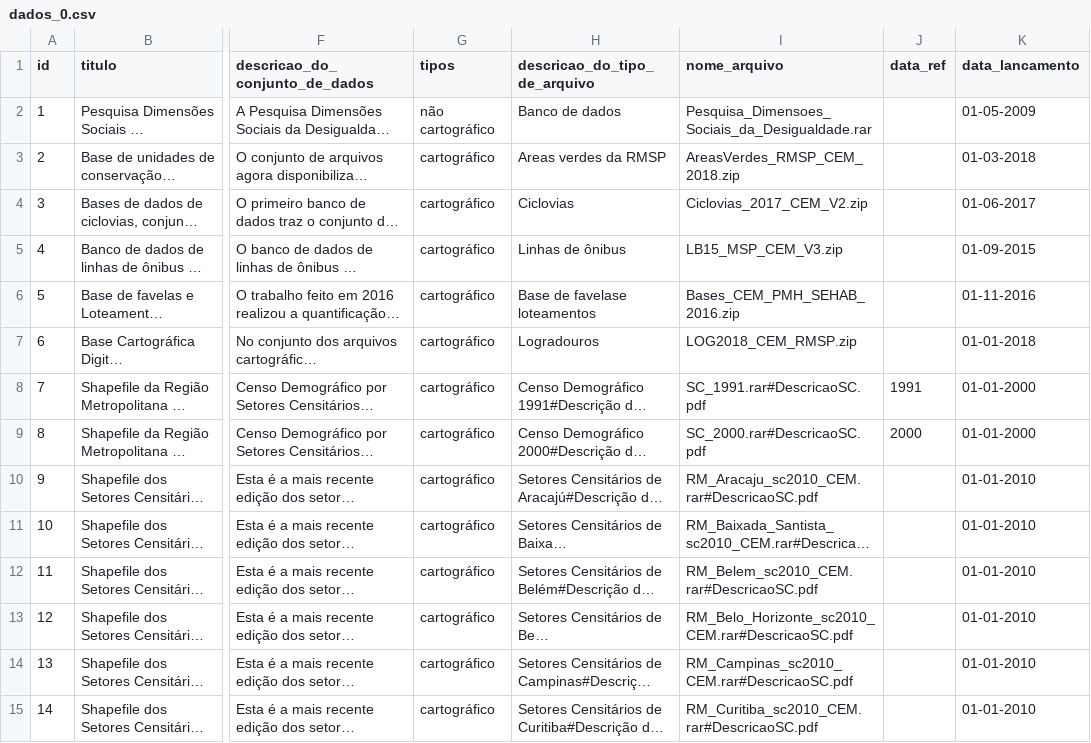
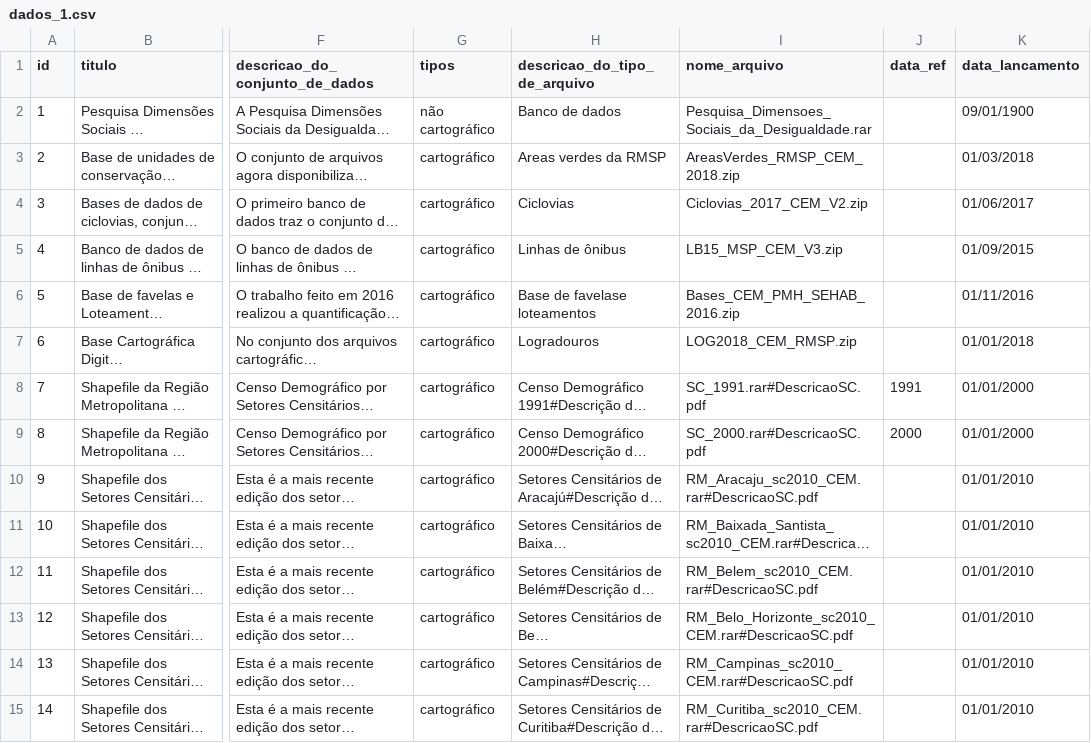
Before and after one commit to cemdevops/mainsite, a CSV file: dados_1.csv (was dados_0.csv), drawn as a sheet; only a part is shown, gaps mark what is left out; long unchanged cells end in …; the diff covers the shown part only; the diff names each change by its address in the sheet, - before the commit and + after, or states it on an @@ line.

Commit message:
changes

```diff
--- a/dados_0.csv
+++ b/dados_1.csv
-K2 (data_lancamento): 01-05-2009
+K2 (data_lancamento): 09/01/1900
-K3 (data_lancamento): 01-03-2018
+K3 (data_lancamento): 01/03/2018
-K4 (data_lancamento): 01-06-2017
+K4 (data_lancamento): 01/06/2017
-K5 (data_lancamento): 01-09-2015
+K5 (data_lancamento): 01/09/2015
-K6 (data_lancamento): 01-11-2016
+K6 (data_lancamento): 01/11/2016
-K7 (data_lancamento): 01-01-2018
+K7 (data_lancamento): 01/01/2018
-K8:K9 (data_lancamento): 01-01-2000
+K8:K9 (data_lancamento): 01/01/2000
-K10:K15 (data_lancamento): 01-01-2010
+K10:K15 (data_lancamento): 01/01/2010
```
Also changed, not shown: 48 edited cells elsewhere in this file.
